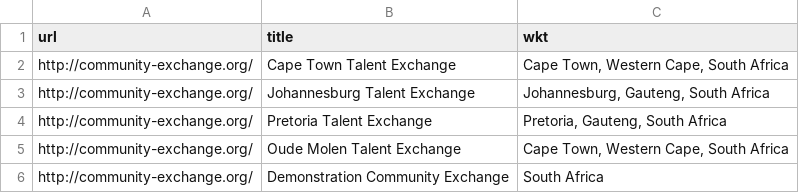
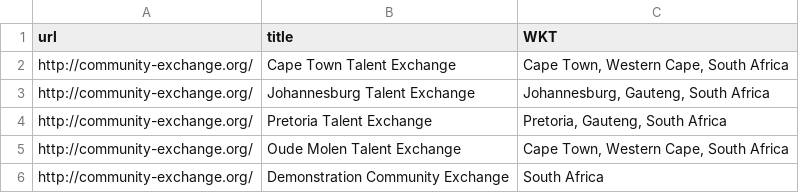
Before and after one commit to matslats/cccmap, a CSV file: community-exchange.org/geo.csv, drawn as a sheet; only a part is shown.

Commit message:
fixed column heading case

```diff
--- a/community-exchange.org/geo.csv
+++ b/community-exchange.org/geo.csv
@@ -1,2 +1,2 @@
-"url","title","wkt"
+"url","title","WKT"
 "http://community-exchange.org/","Cape Town Talent Exchange","Cape Town, Western Cape, South Africa"
```
